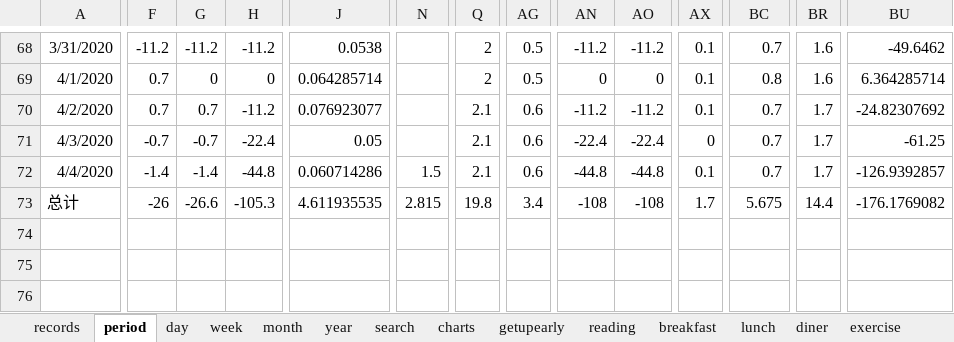
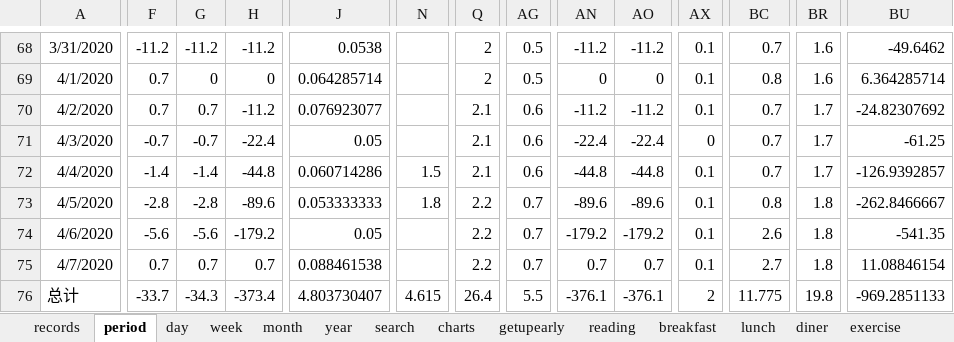
Before and after one commit to Gzhennaxia/Gzhennaxia.github.io, an Excel workbook: source/excel/Score.xlsx, sheet period, drawn as a sheet; only a part is shown, gaps mark what is left out; values as stored, in another font and other column widths than the file's, no borders; charts and pictures not drawn; addresses are those after the commit; rows hold the shown columns only; the diff covers the shown part only; the diff names each change by its address in the sheet, - before the commit and + after, or states it on an @@ line.

```diff
--- a/source/excel/Score.xlsx (sheet period)
+++ b/source/excel/Score.xlsx (sheet period)
+row 73: 4/5/2020 | -2.8 | -2.8 | -89.6 | 0.053333333 | 1.8 | 2.2 | 0.7 | -89.6 | -89.6 | 0.1 | 0.8 | 1.8 | -262.8466667
+row 74: 4/6/2020 | -5.6 | -5.6 | -179.2 | 0.05 |  | 2.2 | 0.7 | -179.2 | -179.2 | 0.1 | 2.6 | 1.8 | -541.35
+row 75: 4/7/2020 | 0.7 | 0.7 | 0.7 | 0.088461538 |  | 2.2 | 0.7 | 0.7 | 0.7 | 0.1 | 2.7 | 1.8 | 11.08846154
-F76: -26
+F76: -33.7
-G76: -26.6
+G76: -34.3
-H76: -105.3
+H76: -373.4
-J76: 4.611935535
+J76: 4.803730407
-N76: 2.815
+N76: 4.615
-Q76: 19.8
+Q76: 26.4
-AG76: 3.4
+AG76: 5.5
-AN76: -108
+AN76: -376.1
-AO76: -108
+AO76: -376.1
-AX76: 1.7
+AX76: 2
-BC76: 5.675
+BC76: 11.775
-BR76: 14.4
+BR76: 19.8
-BU76: -176.1769082
+BU76: -969.2851133
```
Also changed, not shown: 3 edited cells elsewhere in this sheet, sheet records, sheet diner, sheet schedule, sheet exercise, sheet getupearly, sheet reading, 2 more sheets, formulas that keep their value, source/excel/ledger.xlsx.
